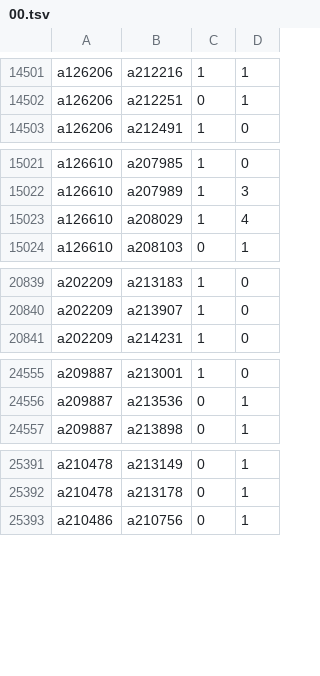
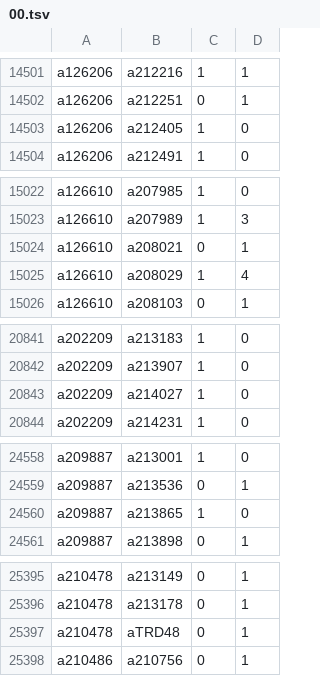
Before and after one commit to robertzechovsky639-ui/tenis, a TSV file: state/h2h/00.tsv, drawn as a sheet; only a part is shown, gaps mark what is left out; the diff covers the shown part only.

```diff
--- a/state/h2h/00.tsv
+++ b/state/h2h/00.tsv
@@ -14502,2 +14502,3 @@ a126206	a212216	1	1
 a126206	a212251	0	1
+a126206	a212405	1	0
 a126206	a212491	1	0
@@ -15022,2 +15023,3 @@ a126610	a207985	1	0
 a126610	a207989	1	3
+a126610	a208021	0	1
 a126610	a208029	1	4
@@ -20840,2 +20842,3 @@ a202209	a213183	1	0
 a202209	a213907	1	0
+a202209	a214027	1	0
 a202209	a214231	1	0
@@ -24556,2 +24559,3 @@ a209887	a213001	1	0
 a209887	a213536	0	1
+a209887	a213865	1	0
 a209887	a213898	0	1
@@ -25392,2 +25396,3 @@ a210478	a213149	0	1
 a210478	a213178	0	1
+a210478	aTRD48	0	1
 a210486	a210756	0	1
```
Also changed, not shown: 4 added rows and 2 edited cells elsewhere in this file, state/h2h/01.tsv, state/h2h/07.tsv, 26 other files.
